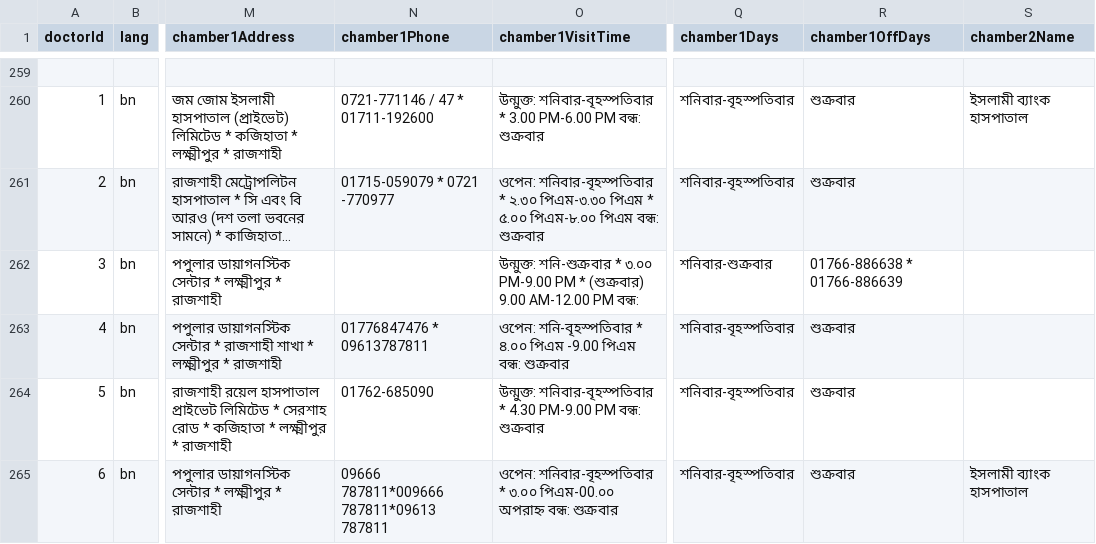
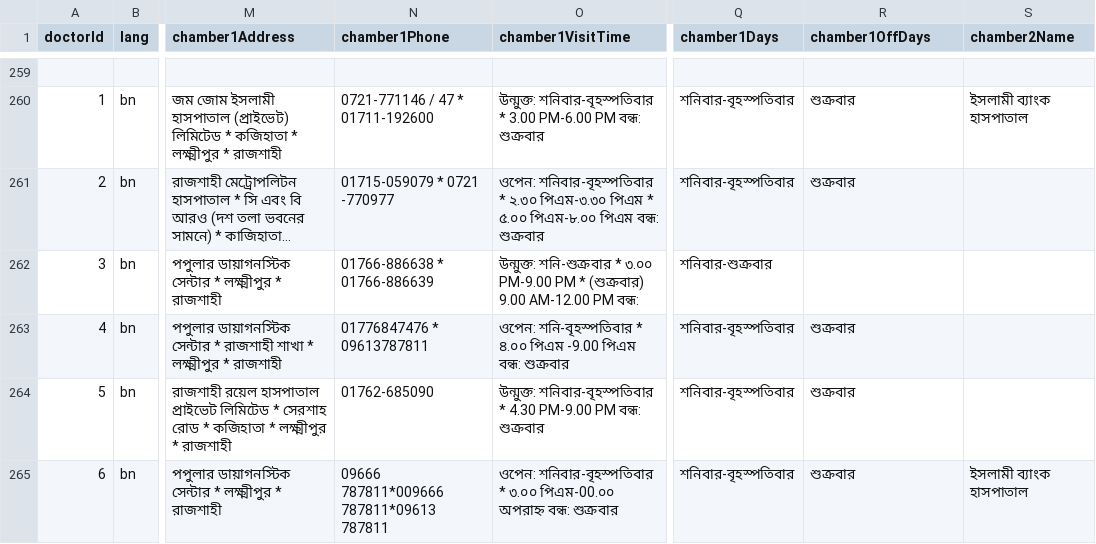
Before and after one commit to muktaking/RajDoctors, a CSV file: src/data/doctors.csv, drawn as a sheet; only a part is shown, gaps mark what is left out; long unchanged cells end in …; the diff covers the shown part only; the diff names each change by its address in the sheet, - before the commit and + after, or states it on an @@ line.

Commit message:
Fix shifted Bangla chamber data; show every non-empty chamber
doctors.csv (values moved back to their columns, compared with the en row):
- bn chamber 2 shifted one column (address in chamber2Name, time in
  chamber2Address, phone in chamber2VisitTime): doctorId 7, 25, 44, 53,
  92, 175, 184, 194
- doctorId 80 bn: chambers 1 and 2 shifted two columns; Bangla name and
  address restored (chamber-2 name had spilled into chamber1OffDays),
  garbled times corrected from the en row
- bn chamber 1: 180, 205, 210 shifted (address in name, rotated
  days/hours/off days); 3 and 180 phone was in chamber1OffDays; 165
  shifted one column right; 25, 44, 194 hours held the off day
- 240, 241 (en+bn): opening time was in chamber1Days

gatsby-node.js: drop the "chamber 2 needs a phone" rule; every chamber
with a name, address, phone or time is listed.

```diff
--- a/src/data/doctors.csv
+++ b/src/data/doctors.csv
-N262 (chamber1Phone): (empty)
+N262 (chamber1Phone): 01766-886638 * 01766-886639
-R262 (chamber1OffDays): 01766-886638 * 01766-886639
+R262 (chamber1OffDays): (empty)
```
Also changed, not shown: 83 edited cells elsewhere in this file, 2 other files.
